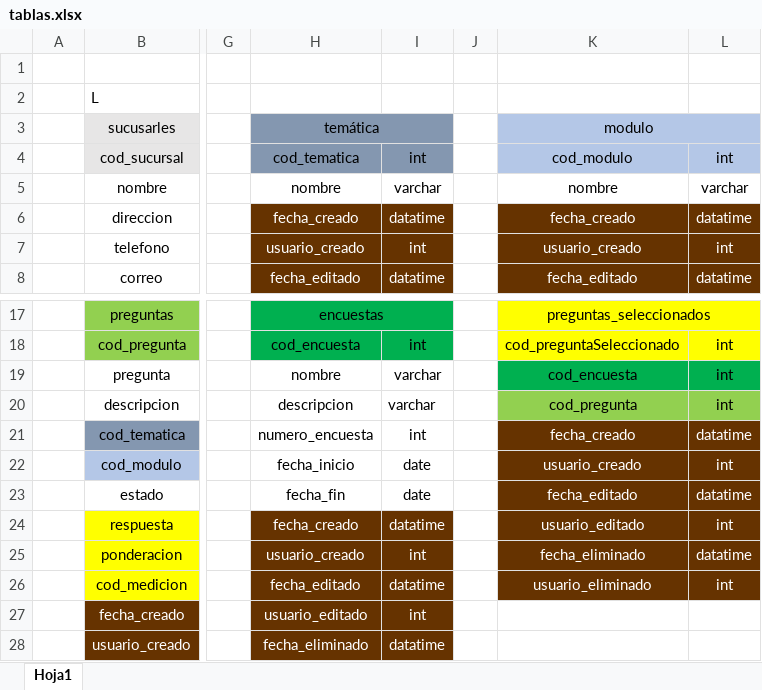
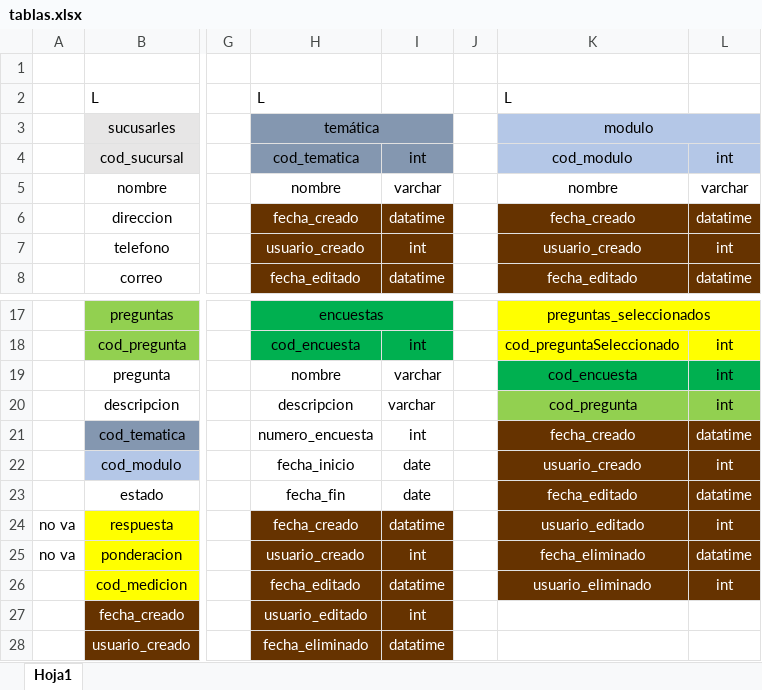
Before and after one commit to EliasMacrogram/sirc, an Excel workbook: Documentos/tablas.xlsx, sheet Hoja1, drawn as a sheet; only a part is shown, gaps mark what is left out; values as stored, in another font and other column widths than the file's, no borders; the diff names each change by its address in the sheet, - before the commit and + after, or states it on an @@ line.

```diff
--- a/Documentos/tablas.xlsx (sheet Hoja1)
+++ b/Documentos/tablas.xlsx (sheet Hoja1)
-H2: (empty)
+H2: L
-K2: (empty)
+K2: L
-A24:A25: (empty)
+A24:A25: no va
```
Also changed, not shown: 13 other files.
